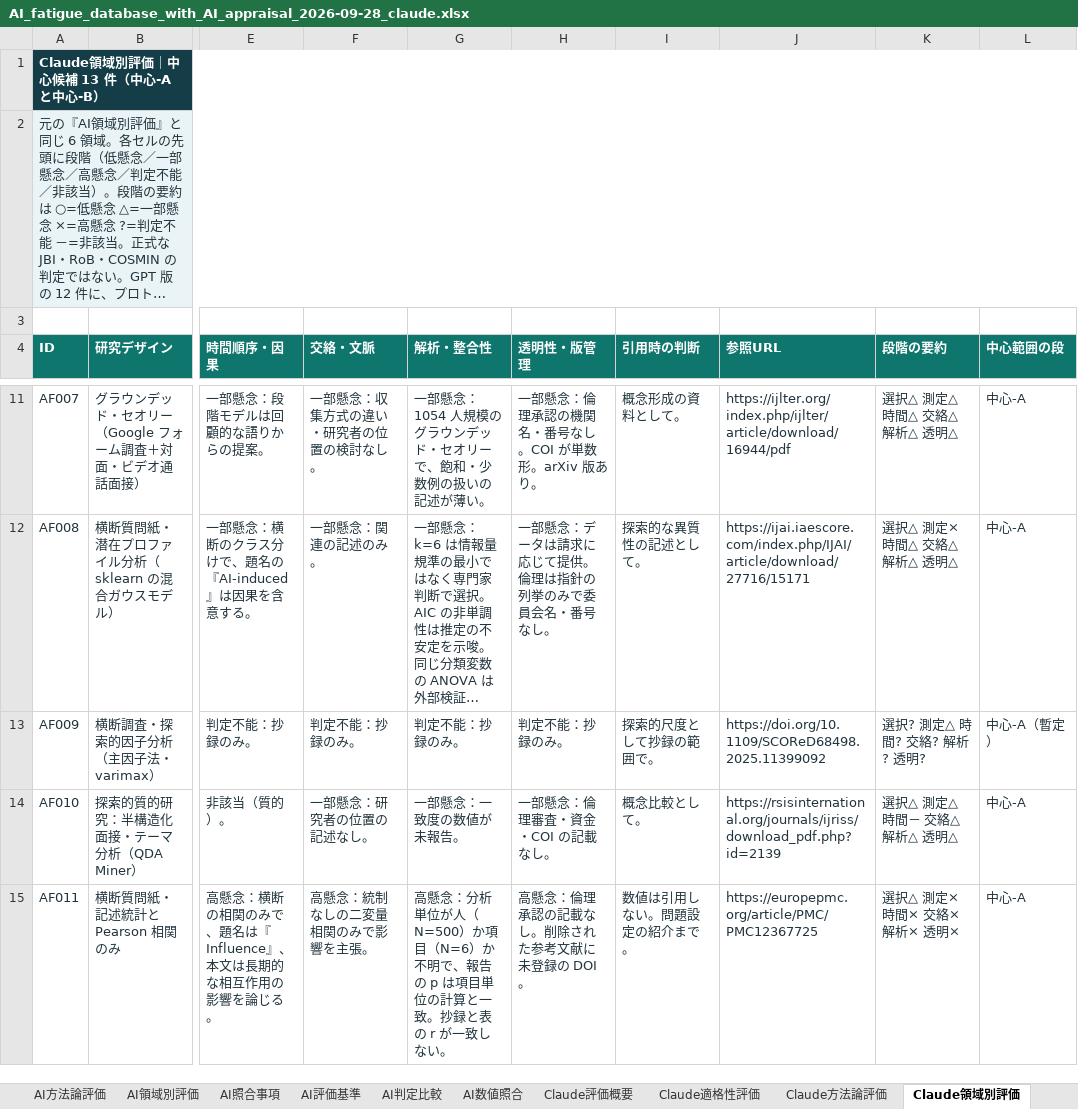
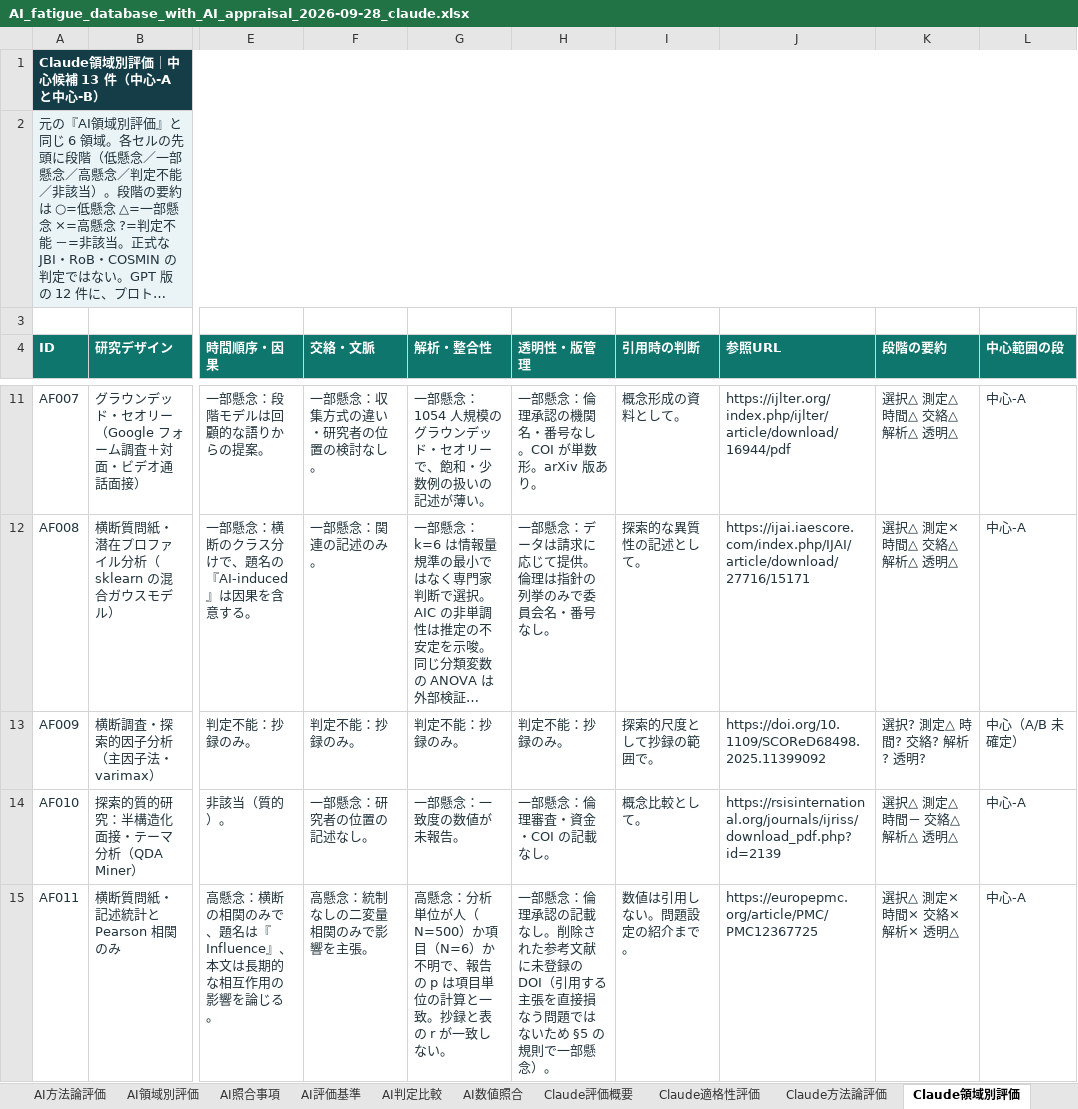
Before and after one commit to mikotomiura/GSE-prototype, an Excel workbook: .steering/20260928-ai-fatigue-db-appraisal/archive/AI_fatigue_database_with_AI_appraisal_2026-09-28_claude.xlsx, sheet Claude領域別評価, drawn as a sheet; only a part is shown, gaps mark what is left out; long unchanged cells end in …; values as stored, in another font and other column widths than the file's, no borders; table styles not drawn; the diff covers the shown part only; the diff names each change by its address in the sheet, - before the commit and + after, or states it on an @@ line.

```diff
--- a/.steering/20260928-ai-fatigue-db-appraisal/archive/AI_fatigue_database_with_AI_appraisal_2026-09-28_claude.xlsx (sheet Claude領域別評価)
+++ b/.steering/20260928-ai-fatigue-db-appraisal/archive/AI_fatigue_database_with_AI_appraisal_2026-09-28_claude.xlsx (sheet Claude領域別評価)
-L13 (中心範囲の段): 中心-A（暫定）
+L13 (中心範囲の段): 中心（A/B 未確定）
-H15 (透明性・版管理): 高懸念：倫理承認の記載なし。削除された参考文献に未登録の DOI。
+H15 (透明性・版管理): 一部懸念：倫理承認の記載なし。削除された参考文献に未登録の DOI（引用する主張を直接損なう問題ではないため §5 の規則で一部懸念）。
-K15 (段階の要約): 選択△ 測定× 時間× 交絡× 解析× 透明×
+K15 (段階の要約): 選択△ 測定× 時間× 交絡× 解析× 透明△
```
Also changed, not shown: 6 edited cells elsewhere in this sheet, sheet Claudeスクリーニング案, sheet Claude照合事項, sheet Claude評価概要, sheet Claude方法論評価, sheet Claude適格性評価, sheet Claude評価基準, 3 more sheets, 13 other files.
